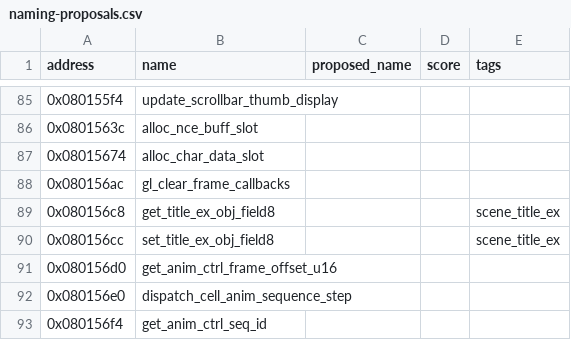
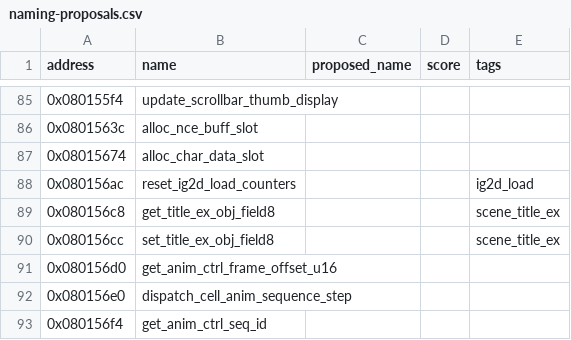
Before and after one commit to yusjoel/yugioh-ex2006-re, a CSV file: doc/dev/naming-proposals.csv, drawn as a sheet; only a part is shown, gaps mark what is left out.

```diff
--- a/doc/dev/naming-proposals.csv
+++ b/doc/dev/naming-proposals.csv
@@ -87,3 +87,3 @@ address,name,proposed_name,score,tags
 0x08015674,alloc_char_data_slot,,,
-0x080156ac,gl_clear_frame_callbacks,,,
+0x080156ac,reset_ig2d_load_counters,,,ig2d_load
 0x080156c8,get_title_ex_obj_field8,,,scene_title_ex
```
Also changed, not shown: 6 other files.
